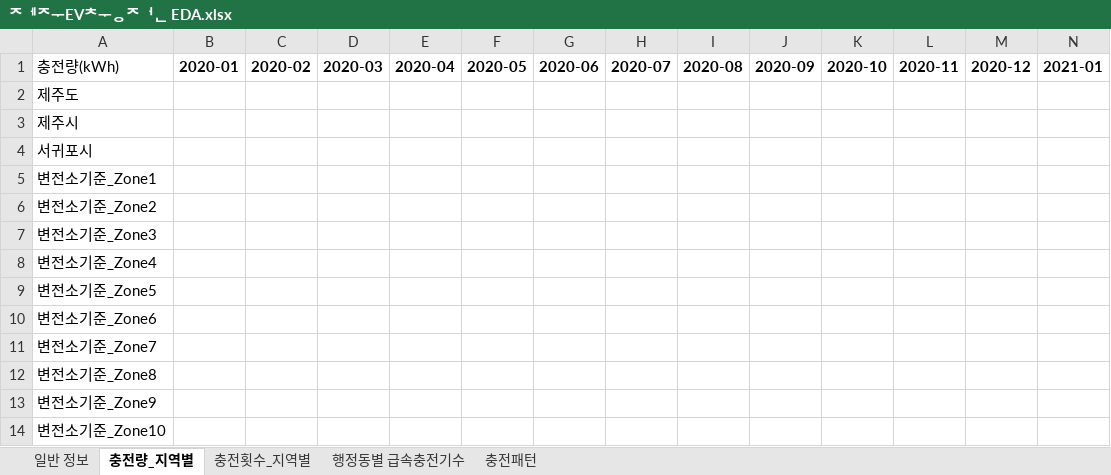
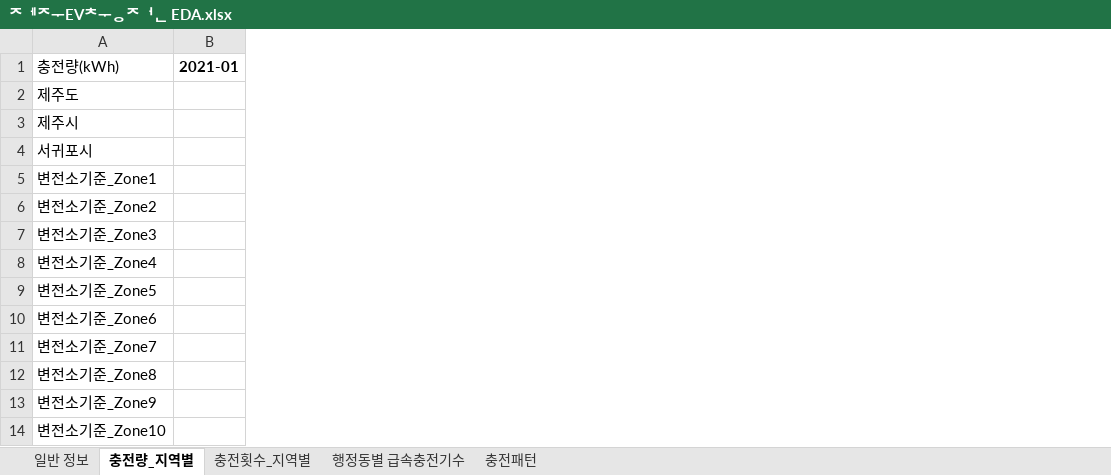
Before and after one commit to kwonsanghyeob/SKT_Proejct, an Excel workbook: Result/제주EV충전 EDA.xlsx, sheet 충전량_지역별, drawn as a sheet; only a part is shown; values as stored, in another font and other column widths than the file's, no borders; the diff names each change by its address in the sheet, - before the commit and + after, or states it on an @@ line.

Commit message:
Add files via upload

```diff
--- a/Result/제주EV충전 EDA.xlsx (sheet 충전량_지역별)
+++ b/Result/제주EV충전 EDA.xlsx (sheet 충전량_지역별)
-column B, row 1: 2020-01
-column C, row 1: 2020-02
-column D, row 1: 2020-03
-column E, row 1: 2020-04
-column F, row 1: 2020-05
-column G, row 1: 2020-06
-column H, row 1: 2020-07
-column I, row 1: 2020-08
-column J, row 1: 2020-09
-column K, row 1: 2020-10
-column L, row 1: 2020-11
-column M, row 1: 2020-12
```
Also changed, not shown: sheet 충전횟수_지역별.
